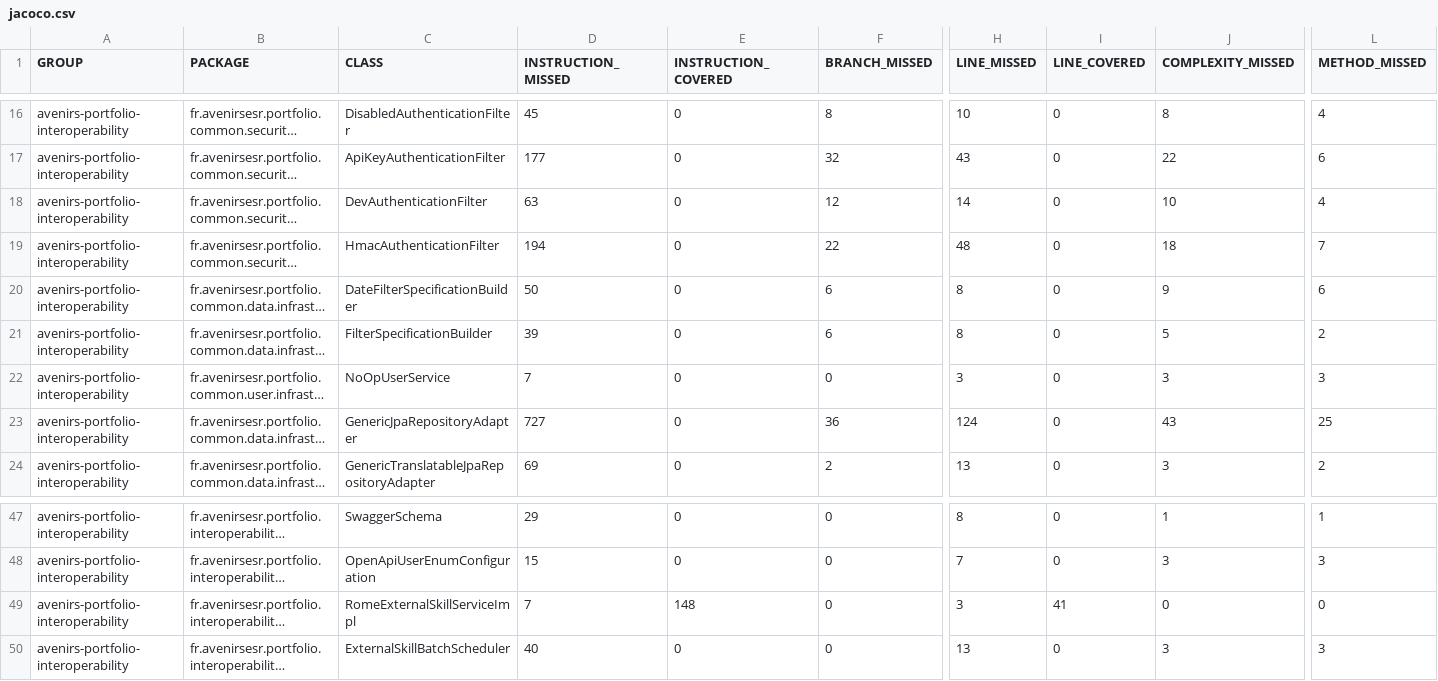
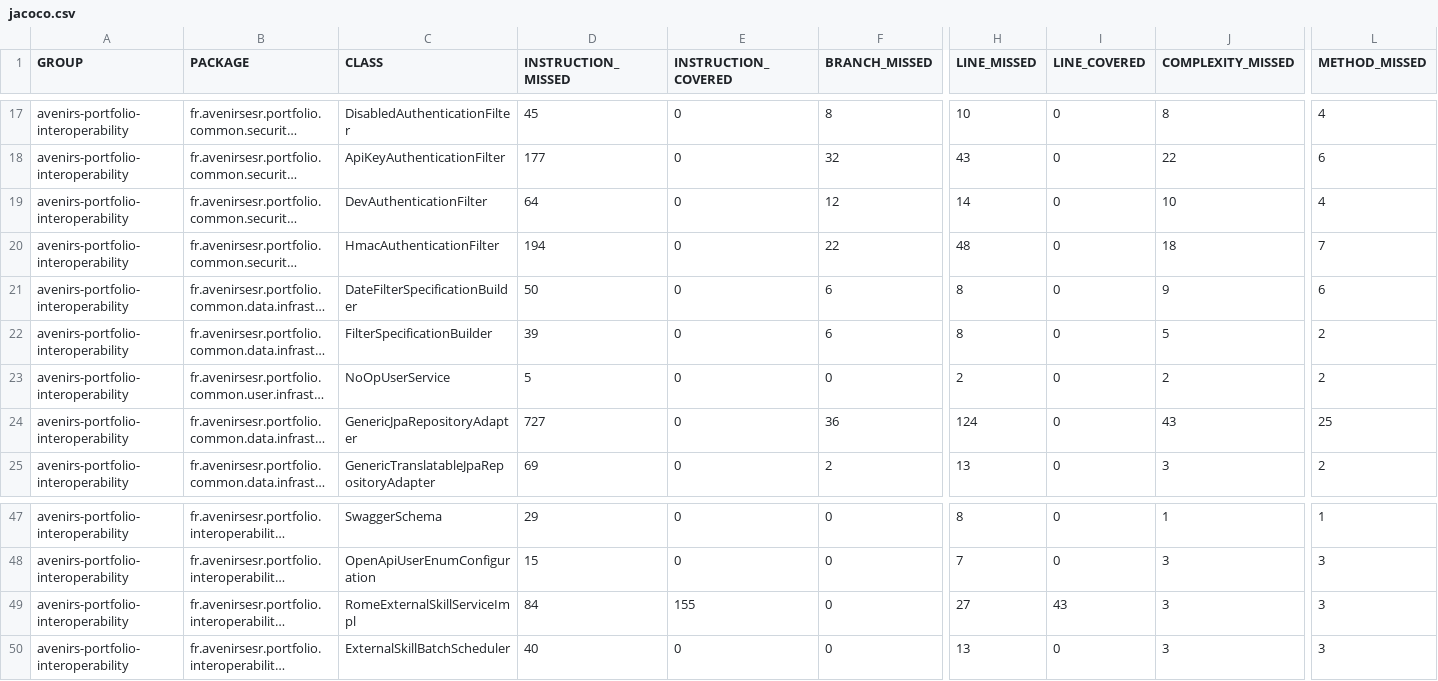
Before and after one commit to avenirs-esr/avenirs-portfolio-interoperability, a CSV file: docs/jacoco-report/jacoco/jacoco.csv, drawn as a sheet; only a part is shown, gaps mark what is left out; long unchanged cells end in …; addresses are those after the commit; the diff covers the shown part only; the diff names each change by its address in the sheet, - before the commit and + after, or states it on an @@ line.

```diff
--- a/docs/jacoco-report/jacoco/jacoco.csv
+++ b/docs/jacoco-report/jacoco/jacoco.csv
-D19 (INSTRUCTION_MISSED): 63
+D19 (INSTRUCTION_MISSED): 64
-D23 (INSTRUCTION_MISSED): 7
+D23 (INSTRUCTION_MISSED): 5
-H23 (LINE_MISSED): 3
+H23 (LINE_MISSED): 2
-J23 (COMPLEXITY_MISSED): 3
+J23 (COMPLEXITY_MISSED): 2
-L23 (METHOD_MISSED): 3
+L23 (METHOD_MISSED): 2
-D49 (INSTRUCTION_MISSED): 7
+D49 (INSTRUCTION_MISSED): 84
-E49 (INSTRUCTION_COVERED): 148
+E49 (INSTRUCTION_COVERED): 155
-H49 (LINE_MISSED): 3
+H49 (LINE_MISSED): 27
-I49 (LINE_COVERED): 41
+I49 (LINE_COVERED): 43
-J49 (COMPLEXITY_MISSED): 0
+J49 (COMPLEXITY_MISSED): 3
-L49 (METHOD_MISSED): 0
+L49 (METHOD_MISSED): 3
```
Also changed, not shown: 2 added rows, 2 removed rows and 28 edited cells elsewhere in this file, 58 other files.
